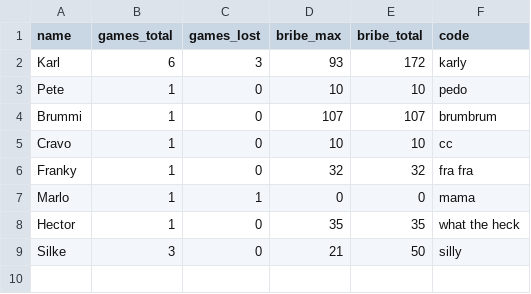
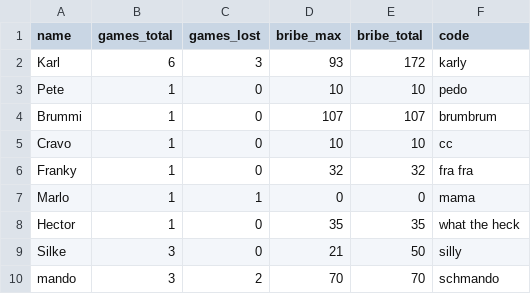
Before and after one commit to Canteen43/Last-Offer, a CSV file: last_offer_history.csv, drawn as a sheet; the diff names each change by its address in the sheet, - before the commit and + after, or states it on an @@ line.

```diff
--- a/last_offer_history.csv
+++ b/last_offer_history.csv
+row 10: mando | 3 | 2 | 70 | 70 | schmando
```
Also changed, not shown: 1 other file.
